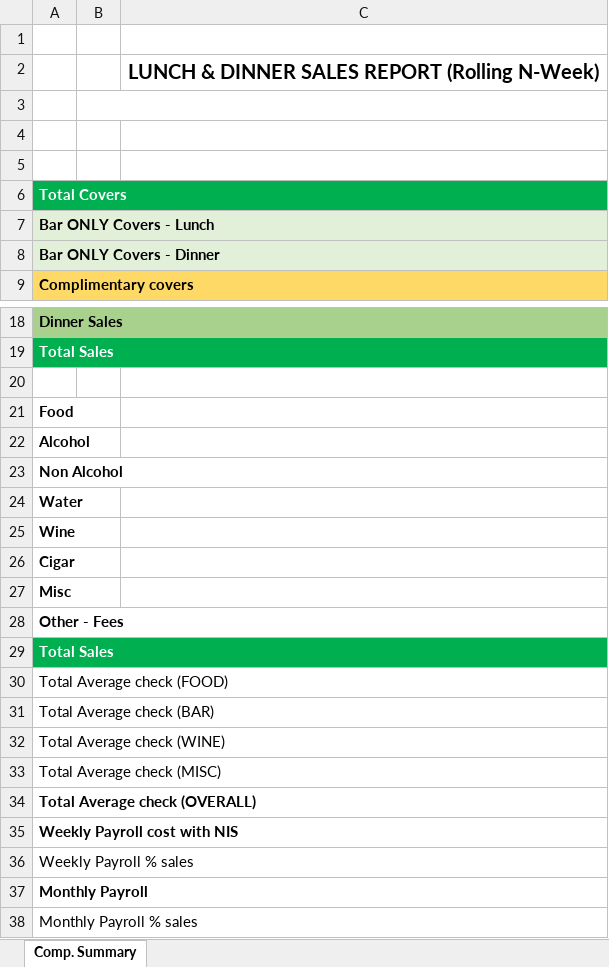
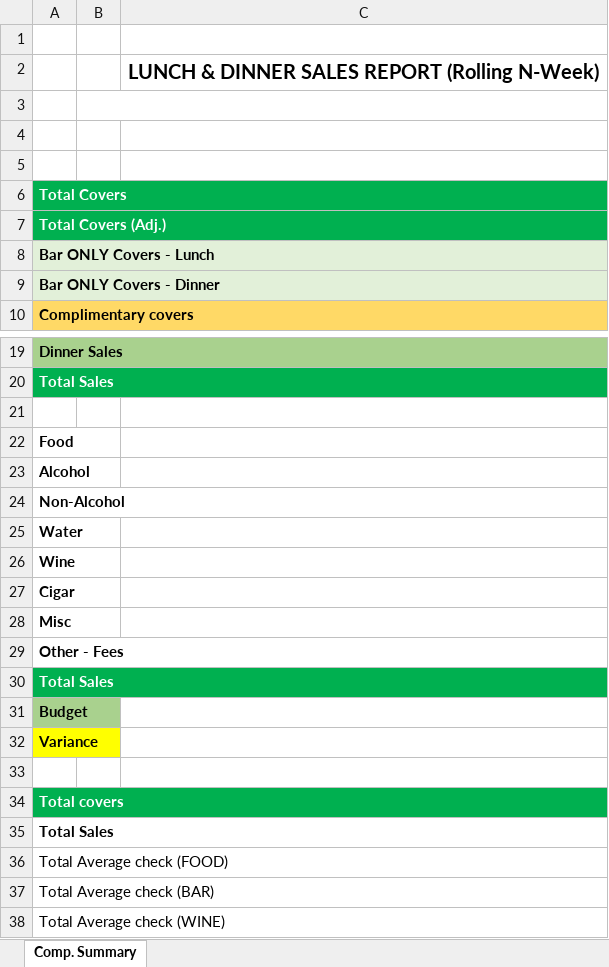
Before and after one commit to IsaiahSama/Temporary, an Excel workbook: scripts/Report_Templates/Summaries/QPB_Comp_Summary_Template.xlsx, sheet Comp. Summary, drawn as a sheet; only a part is shown, gaps mark what is left out; the shorter side is filled out with more unchanged rows; values as stored, in another font and other column widths than the file's, no borders; charts and pictures not drawn; addresses are those after the commit; the diff names each change by its address in the sheet, - before the commit and + after, or states it on an @@ line.

Commit message:
Modified comp templates

```diff
--- a/scripts/Report_Templates/Summaries/QPB_Comp_Summary_Template.xlsx (sheet Comp. Summary)
+++ b/scripts/Report_Templates/Summaries/QPB_Comp_Summary_Template.xlsx (sheet Comp. Summary)
+row 7: Total Covers (Adj.)
-A24: Non Alcohol
+A24: Non-Alcohol
+row 30: Total Sales
+row 31: Budget
+row 32: Variance
+row 33: (empty)
+row 34: Total covers
@@ A35 fill: #00B050 → none, text colour: #FFFFFF → black @@
```
Also changed, not shown: scripts/Report_Templates/Summaries/CDP_Comp_Summary_Template.xlsx, scripts/Report_Templates/Summaries/QPC_Comp_Summary_Template.xlsx, 3 other files.
